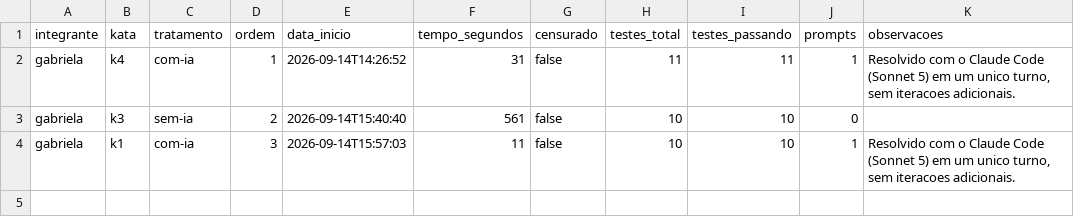
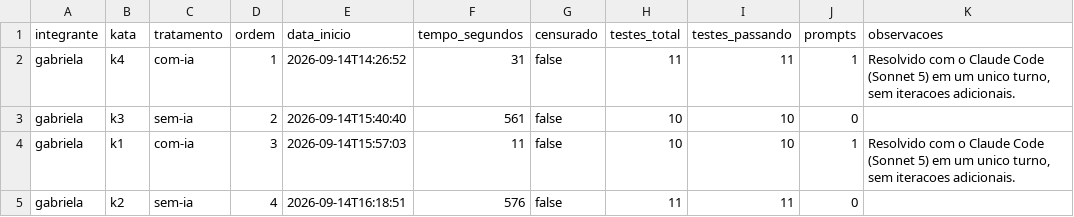
Before and after one commit to gabialvarenga/lab-experimentacao-software, a CSV file: lab02/dados/trials.csv, drawn as a sheet; the diff names each change by its address in the sheet, - before the commit and + after, or states it on an @@ line.

Commit message:
#81 trial gabriela k2 sem-ia: 11/11 testes, sem censura
Trial individual do experimento Lab02: Gabriela resolve kata k2 (validação
de código de lote) sem assistente de IA, ordem 4.

- Tempo: 9 min 36 seg (não censurado)
- Taxa de sucesso: 11/11 testes de aceitação passando
- Prompts com a IA: 0 (trial sem IA conforme especificado)

Critério de conclusão: Claude Code fechado durante a execução, trial rodado
até verde, linha em trials.csv, solucao.py e report.xml commitados.

```diff
--- a/lab02/dados/trials.csv
+++ b/lab02/dados/trials.csv
+row 5: gabriela | k2 | sem-ia | 4 | 2026-09-14T16:18:51 | 576 | false | 11 | 11 | 0
```
Also changed, not shown: 3 other files.
